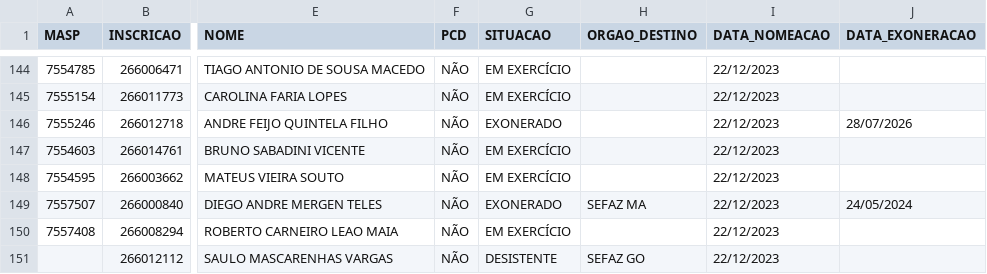
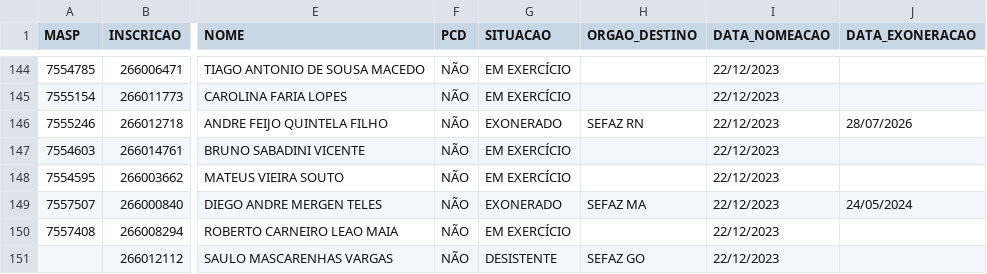
Before and after one commit to observatoriosefmg/observatoriosefmg.github.io, a CSV file: evasao/data/dados.csv, drawn as a sheet; only a part is shown, gaps mark what is left out; the diff names each change by its address in the sheet, - before the commit and + after, or states it on an @@ line.

```diff
--- a/evasao/data/dados.csv
+++ b/evasao/data/dados.csv
-H146 (ORGAO_DESTINO): (empty)
+H146 (ORGAO_DESTINO): SEFAZ RN
```
Also changed, not shown: 6 other files.
